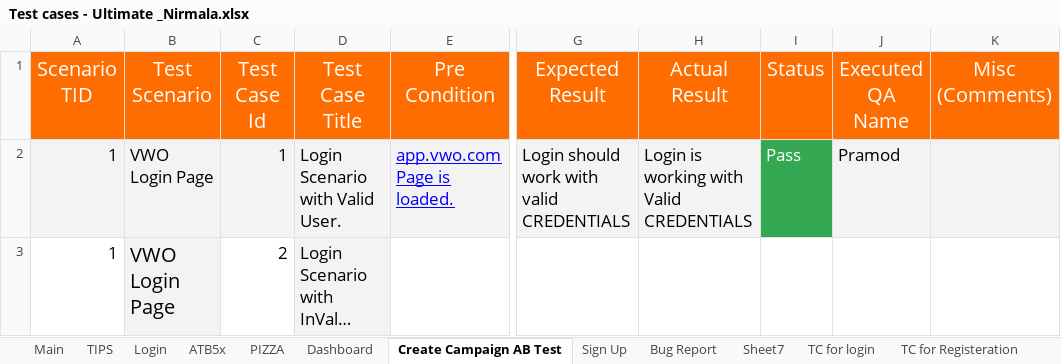
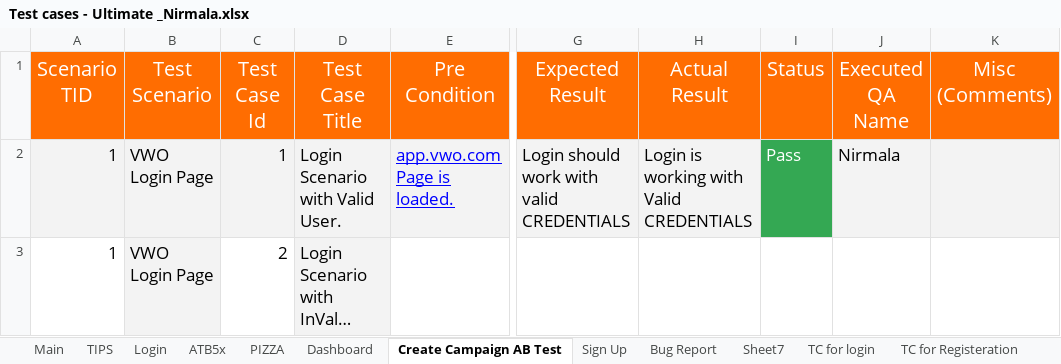
Before and after one commit to mahadasyamnirmala/SoftwareTestingProjects, an Excel workbook: Project _1_VWOProject/Test cases - Ultimate _Nirmala.xlsx, sheet Create Campaign AB Test, drawn as a sheet; only a part is shown, gaps mark what is left out; long unchanged cells end in …; values as stored, in another font and other column widths than the file's, no borders; charts and pictures and table styles not drawn; the diff names each change by its address in the sheet, - before the commit and + after, or states it on an @@ line.

```diff
--- a/Project _1_VWOProject/Test cases - Ultimate _Nirmala.xlsx (sheet Create Campaign AB Test)
+++ b/Project _1_VWOProject/Test cases - Ultimate _Nirmala.xlsx (sheet Create Campaign AB Test)
-J2 (Executed QA Name): Pramod
+J2 (Executed QA Name): Nirmala
@@ B3 text size: smaller @@
```
Also changed, not shown: sheet Main, sheet Login, charts or pictures, 1 other file.
